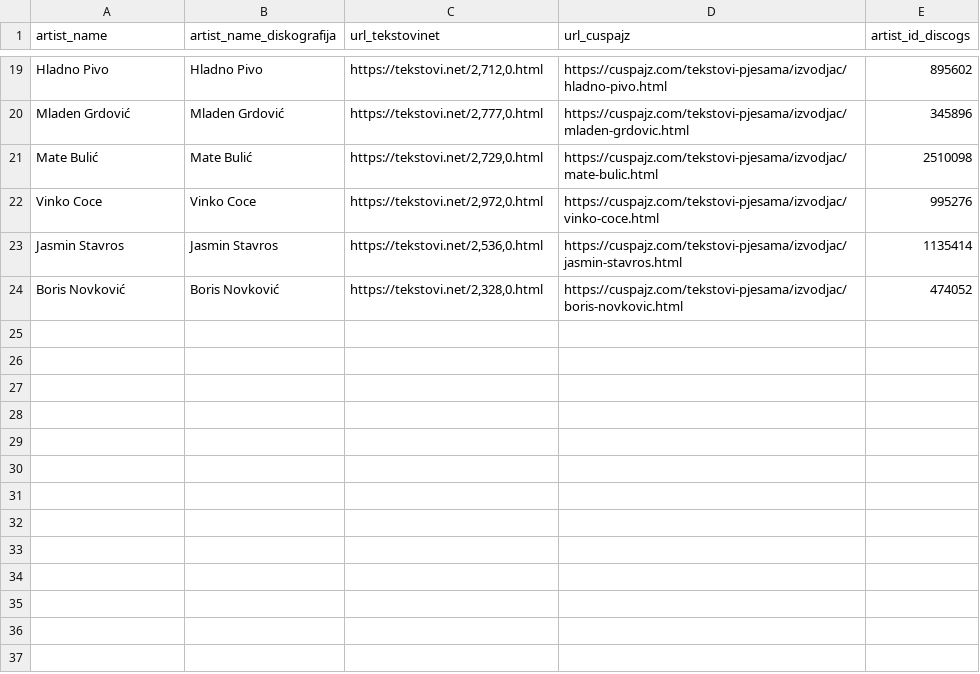
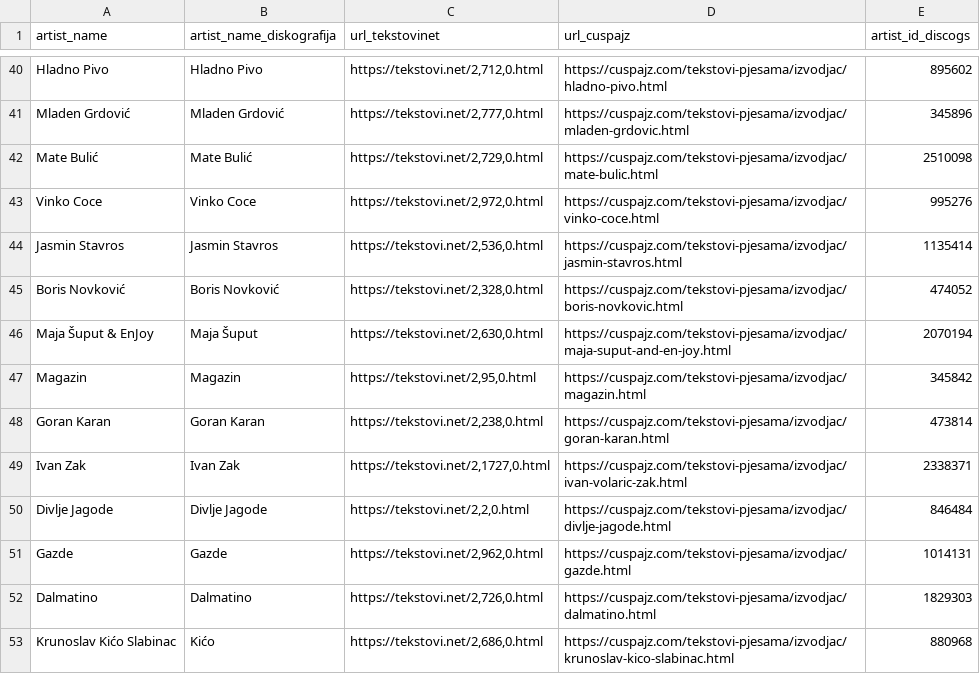
Before and after one commit to datamilas/CroLyricsProject, a CSV file: Python/info_for_scraping.csv, drawn as a sheet; only a part is shown, gaps mark what is left out; the diff covers the shown part only; the diff names each change by its address in the sheet, - before the commit and + after, or states it on an @@ line.

```diff
--- a/Python/info_for_scraping.csv
+++ b/Python/info_for_scraping.csv
+row 46: Maja Šuput & EnJoy | Maja Šuput | https://tekstovi.net/2,630,0.html | https://cuspajz.com/tekstovi-pjesama/izvodjac/maja-suput-and-en-joy.html | 2070194
+row 47: Magazin | Magazin | https://tekstovi.net/2,95,0.html | https://cuspajz.com/tekstovi-pjesama/izvodjac/magazin.html | 345842
+row 48: Goran Karan | Goran Karan | https://tekstovi.net/2,238,0.html | https://cuspajz.com/tekstovi-pjesama/izvodjac/goran-karan.html | 473814
+row 49: Ivan Zak | Ivan Zak | https://tekstovi.net/2,1727,0.html | https://cuspajz.com/tekstovi-pjesama/izvodjac/ivan-volaric-zak.html | 2338371
+row 50: Divlje Jagode | Divlje Jagode | https://tekstovi.net/2,2,0.html | https://cuspajz.com/tekstovi-pjesama/izvodjac/divlje-jagode.html | 846484
+row 51: Gazde | Gazde | https://tekstovi.net/2,962,0.html | https://cuspajz.com/tekstovi-pjesama/izvodjac/gazde.html | 1014131
+row 52: Dalmatino | Dalmatino | https://tekstovi.net/2,726,0.html | https://cuspajz.com/tekstovi-pjesama/izvodjac/dalmatino.html | 1829303
+row 53: Krunoslav Kićo Slabinac | Kićo | https://tekstovi.net/2,686,0.html | https://cuspajz.com/tekstovi-pjesama/izvodjac/krunoslav-kico-slabinac.html | 880968
```
Also changed, not shown: 21 added rows elsewhere in this file, 1 other file.
